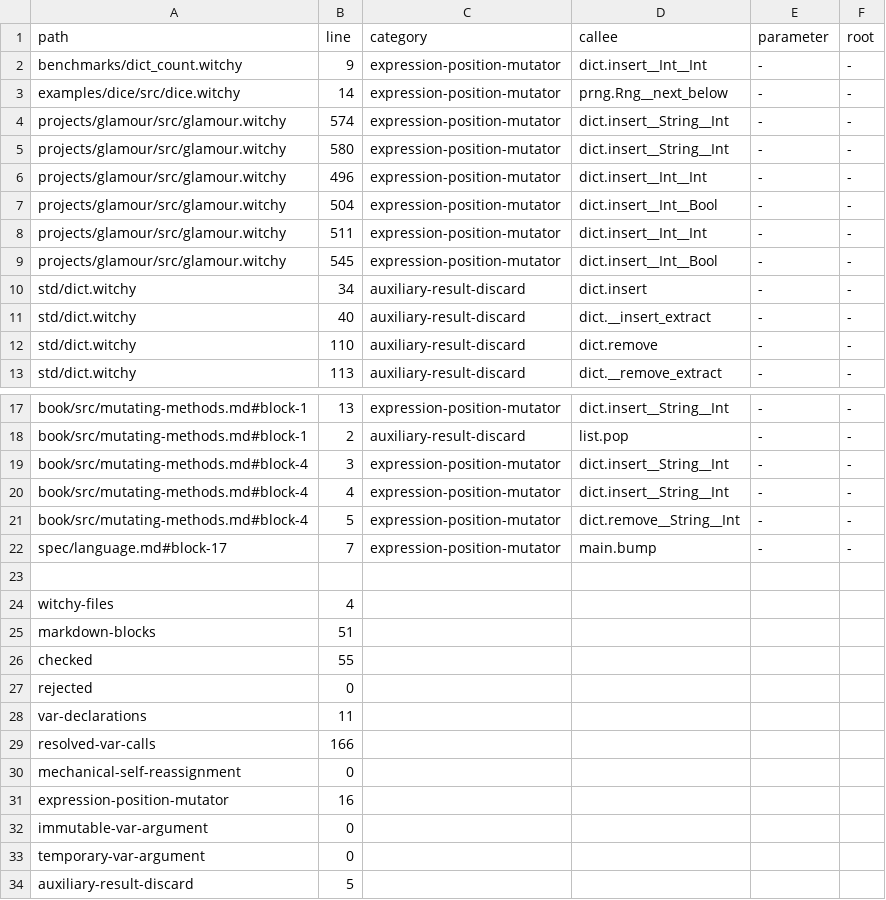
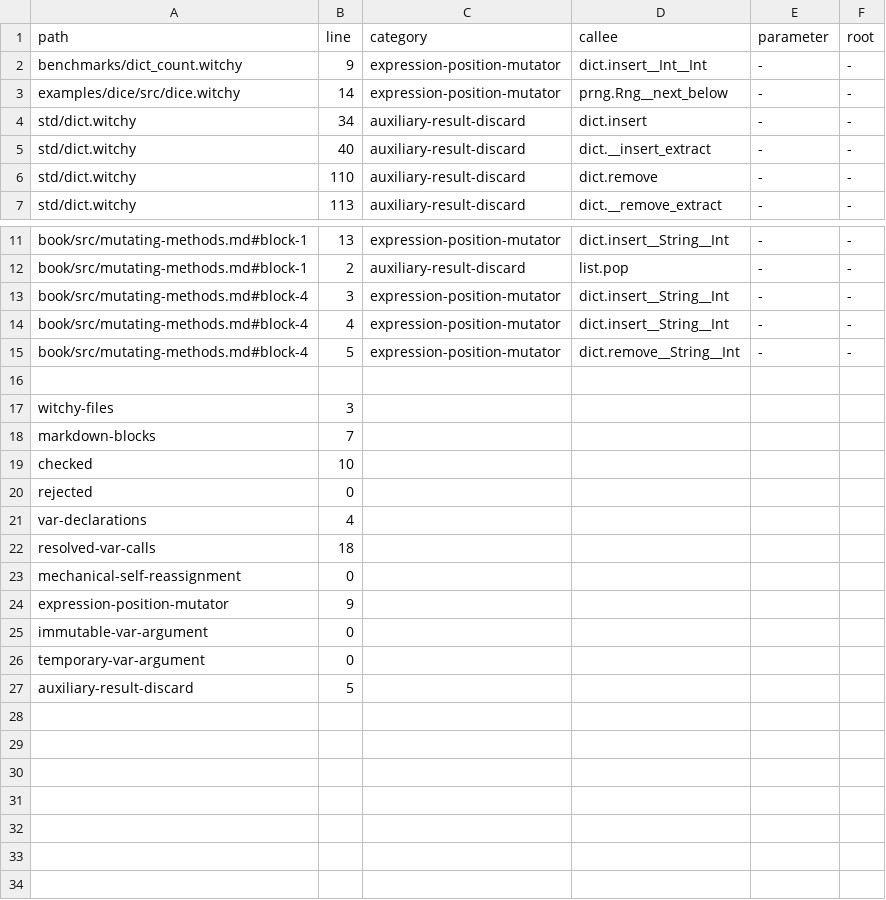
Before and after one commit to insanitybit/witchy, a TSV file: rfcs/0087-migration-census.tsv, drawn as a sheet; only a part is shown, gaps mark what is left out.

```diff
--- a/rfcs/0087-migration-census.tsv
+++ b/rfcs/0087-migration-census.tsv
@@ -3,8 +3,2 @@ benchmarks/dict_count.witchy	9	expression-position-mutator	dict.insert__Int__Int
 examples/dice/src/dice.witchy	14	expression-position-mutator	prng.Rng__next_below	-	-
-projects/glamour/src/glamour.witchy	574	expression-position-mutator	dict.insert__String__Int	-	-
-projects/glamour/src/glamour.witchy	580	expression-position-mutator	dict.insert__String__Int	-	-
-projects/glamour/src/glamour.witchy	496	expression-position-mutator	dict.insert__Int__Int	-	-
-projects/glamour/src/glamour.witchy	504	expression-position-mutator	dict.insert__Int__Bool	-	-
-projects/glamour/src/glamour.witchy	511	expression-position-mutator	dict.insert__Int__Int	-	-
-projects/glamour/src/glamour.witchy	545	expression-position-mutator	dict.insert__Int__Bool	-	-
 std/dict.witchy	34	auxiliary-result-discard	dict.insert	-	-
@@ -21,12 +15,11 @@ book/src/mutating-methods.md#block-4	4	expression-position-mutator	dict.insert__
 book/src/mutating-methods.md#block-4	5	expression-position-mutator	dict.remove__String__Int	-	-
-spec/language.md#block-17	7	expression-position-mutator	main.bump	-	-
 
-witchy-files	4
-markdown-blocks	51
-checked	55
+witchy-files	3
+markdown-blocks	7
+checked	10
 rejected	0
-var-declarations	11
-resolved-var-calls	166
+var-declarations	4
+resolved-var-calls	18
 mechanical-self-reassignment	0
-expression-position-mutator	16
+expression-position-mutator	9
 immutable-var-argument	0
```
Also changed, not shown: 7 other files.
